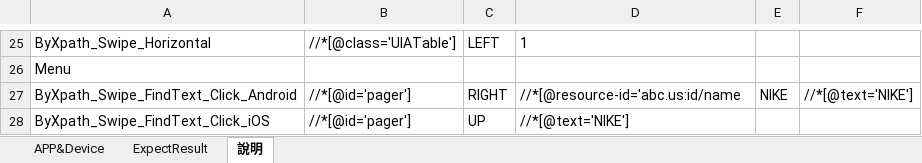
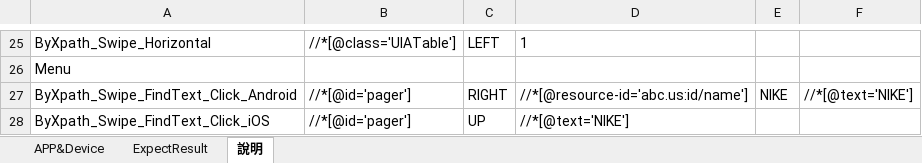
Before and after one commit to Gilleschen/APP_Vsaas_2.0_Android_invoke_excel_Result_try_catch, an Excel workbook: TestScript.xlsm, sheet 說明, drawn as a sheet; only a part is shown, gaps mark what is left out; values as stored, in another font and other column widths than the file's, no borders; the diff names each change by its address in the sheet, - before the commit and + after, or states it on an @@ line.

Commit message:
update

```diff
--- a/TestScript.xlsm (sheet 說明)
+++ b/TestScript.xlsm (sheet 說明)
-D27: //*[@resource-id='abc.us:id/name
+D27: //*[@resource-id='abc.us:id/name']
```
Also changed, not shown: charts or pictures.
